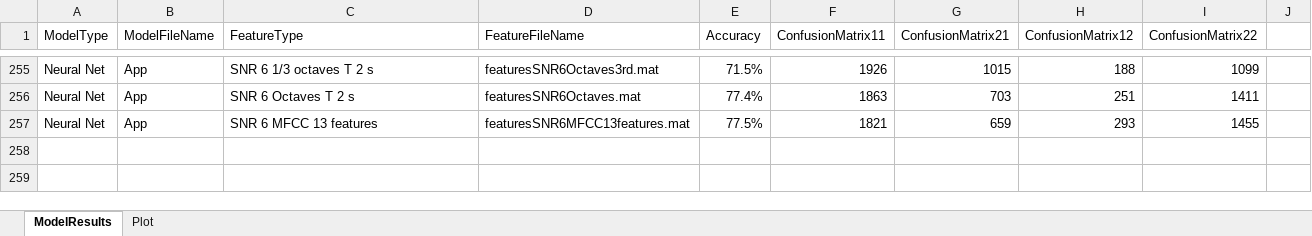
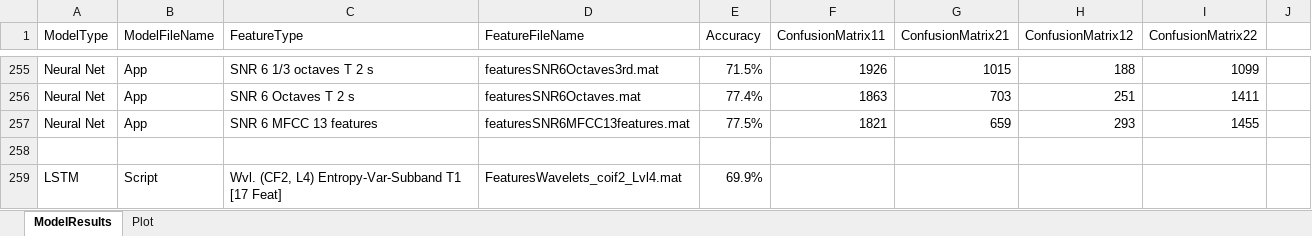
Before and after one commit to toddschultz/EnvNoiseDetector, an Excel workbook: data/Models/ModelResults.xlsx, sheet ModelResults, drawn as a sheet; only a part is shown, gaps mark what is left out; values as stored, in another font and other column widths than the file's, no borders; the diff names each change by its address in the sheet, - before the commit and + after, or states it on an @@ line.

Commit message:
Update ModelResults.xlsx

```diff
--- a/data/Models/ModelResults.xlsx (sheet ModelResults)
+++ b/data/Models/ModelResults.xlsx (sheet ModelResults)
+row 258: (empty)
+row 259: LSTM | Script | Wvl. (CF2, L4) Entropy-Var-Subband T1 [17 Feat] | FeaturesWavelets_coif2_Lvl4.mat | 69.9%
```
